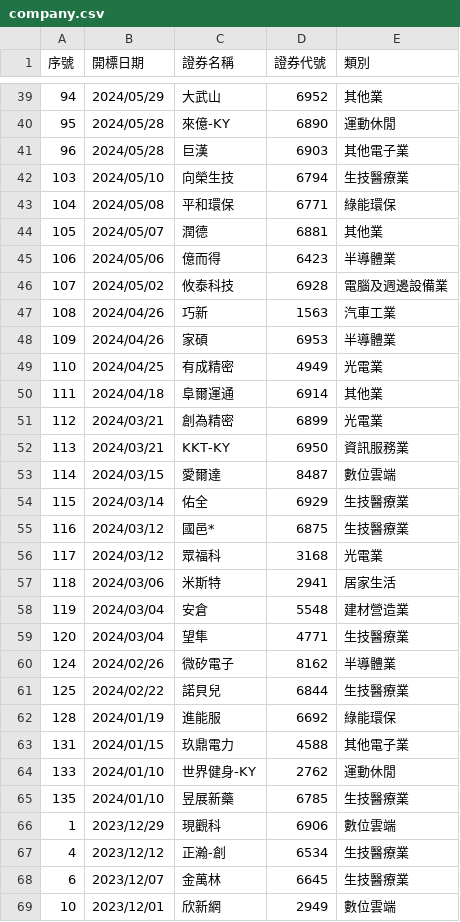
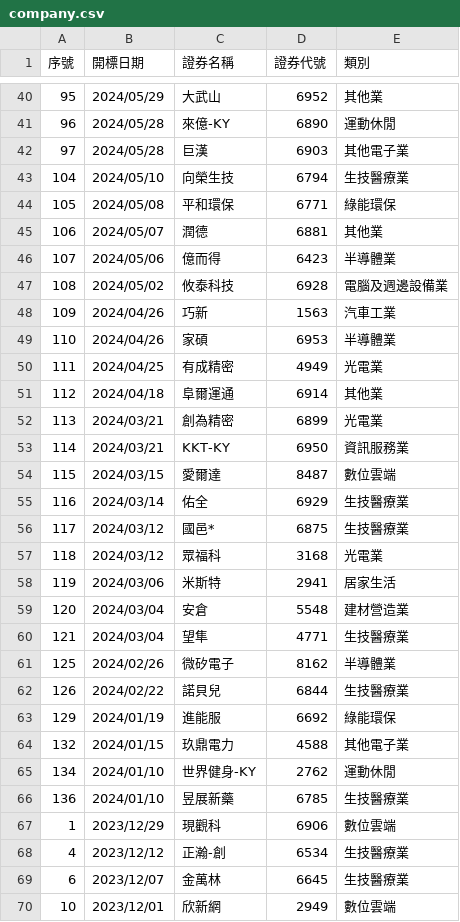
Before and after one commit to wenchiehlee/twstock, a CSV file: company.csv, drawn as a sheet; only a part is shown, gaps mark what is left out; the diff covers the shown part only.

```diff
--- a/company.csv
+++ b/company.csv
@@ -39,28 +40,28 @@
-94,2024/05/29,大武山,6952,其他業
-95,2024/05/28,來億-KY,6890,運動休閒
-96,2024/05/28,巨漢,6903,其他電子業
-103,2024/05/10,向榮生技,6794,生技醫療業
-104,2024/05/08,平和環保,6771,綠能環保
-105,2024/05/07,潤德,6881,其他業
-106,2024/05/06,億而得,6423,半導體業
-107,2024/05/02,攸泰科技,6928,電腦及週邊設備業
-108,2024/04/26,巧新,1563,汽車工業
-109,2024/04/26,家碩,6953,半導體業
-110,2024/04/25,有成精密,4949,光電業
-111,2024/04/18,阜爾運通,6914,其他業
-112,2024/03/21,創為精密,6899,光電業
-113,2024/03/21,KKT-KY,6950,資訊服務業
-114,2024/03/15,愛爾達,8487,數位雲端
-115,2024/03/14,佑全,6929,生技醫療業
-116,2024/03/12,國邑*,6875,生技醫療業
-117,2024/03/12,眾福科,3168,光電業
-118,2024/03/06,米斯特,2941,居家生活
-119,2024/03/04,安倉,5548,建材營造業
-120,2024/03/04,望隼,4771,生技醫療業
-124,2024/02/26,微矽電子,8162,半導體業
-125,2024/02/22,諾貝兒,6844,生技醫療業
-128,2024/01/19,進能服,6692,綠能環保
-131,2024/01/15,玖鼎電力,4588,其他電子業
-133,2024/01/10,世界健身-KY,2762,運動休閒
-135,2024/01/10,昱展新藥,6785,生技醫療業
+95,2024/05/29,大武山,6952,其他業
+96,2024/05/28,來億-KY,6890,運動休閒
+97,2024/05/28,巨漢,6903,其他電子業
+104,2024/05/10,向榮生技,6794,生技醫療業
+105,2024/05/08,平和環保,6771,綠能環保
+106,2024/05/07,潤德,6881,其他業
+107,2024/05/06,億而得,6423,半導體業
+108,2024/05/02,攸泰科技,6928,電腦及週邊設備業
+109,2024/04/26,巧新,1563,汽車工業
+110,2024/04/26,家碩,6953,半導體業
+111,2024/04/25,有成精密,4949,光電業
+112,2024/04/18,阜爾運通,6914,其他業
+113,2024/03/21,創為精密,6899,光電業
+114,2024/03/21,KKT-KY,6950,資訊服務業
+115,2024/03/15,愛爾達,8487,數位雲端
+116,2024/03/14,佑全,6929,生技醫療業
+117,2024/03/12,國邑*,6875,生技醫療業
+118,2024/03/12,眾福科,3168,光電業
+119,2024/03/06,米斯特,2941,居家生活
+120,2024/03/04,安倉,5548,建材營造業
+121,2024/03/04,望隼,4771,生技醫療業
+125,2024/02/26,微矽電子,8162,半導體業
+126,2024/02/22,諾貝兒,6844,生技醫療業
+129,2024/01/19,進能服,6692,綠能環保
+132,2024/01/15,玖鼎電力,4588,其他電子業
+134,2024/01/10,世界健身-KY,2762,運動休閒
+136,2024/01/10,昱展新藥,6785,生技醫療業
 1,2023/12/29,現觀科,6906,數位雲端
```
Also changed, not shown: 1 added row and 37 edited cells elsewhere in this file.
